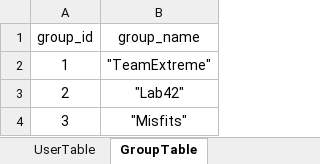
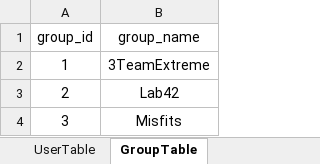
Before and after one commit to satchelfrost/PythonSQL-Excel, an Excel workbook: example.xlsx, sheet GroupTable, drawn as a sheet; values as stored, in another font and other column widths than the file's, no borders; the diff names each change by its address in the sheet, - before the commit and + after, or states it on an @@ line.

```diff
--- a/example.xlsx (sheet GroupTable)
+++ b/example.xlsx (sheet GroupTable)
-B2 (group_name): "TeamExtreme"
+B2 (group_name): 3TeamExtreme
-B3 (group_name): "Lab42"
+B3 (group_name): Lab42
-B4 (group_name): "Misfits"
+B4 (group_name): Misfits
```
Also changed, not shown: sheet UserTable, sheet RoleJunctionTable, sheet GroupJunctionTable, sheet RoleTable.
